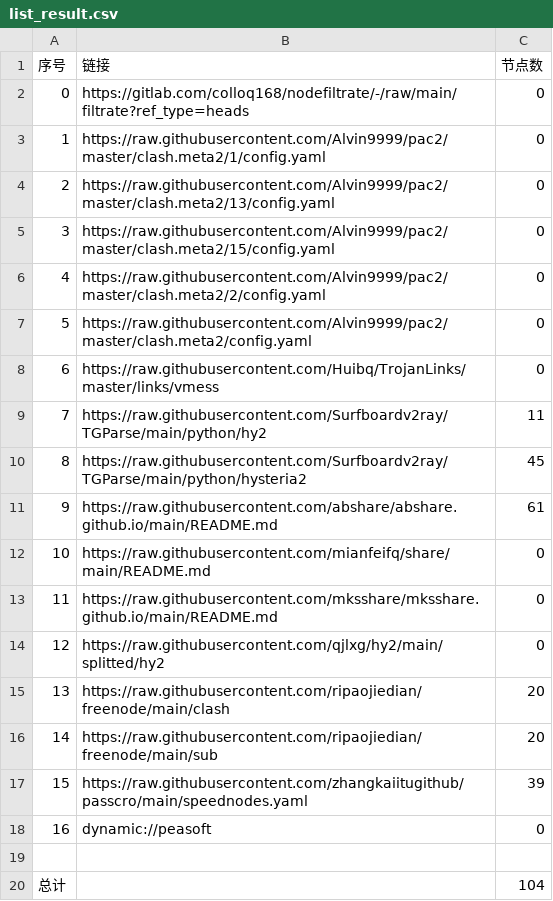
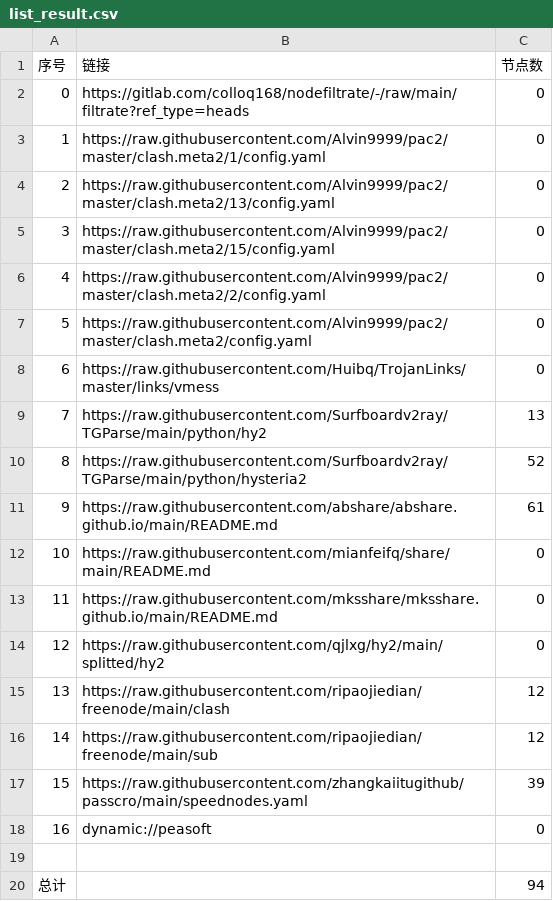
Before and after one commit to ming1386/NoMoreWalls, a CSV file: list_result.csv, drawn as a sheet.

```diff
--- a/list_result.csv
+++ b/list_result.csv
@@ -8,4 +8,4 @@
 6,https://raw.githubusercontent.com/Huibq/TrojanLinks/master/links/vmess,0
-7,https://raw.githubusercontent.com/Surfboardv2ray/TGParse/main/python/hy2,11
-8,https://raw.githubusercontent.com/Surfboardv2ray/TGParse/main/python/hysteria2,45
+7,https://raw.githubusercontent.com/Surfboardv2ray/TGParse/main/python/hy2,13
+8,https://raw.githubusercontent.com/Surfboardv2ray/TGParse/main/python/hysteria2,52
 9,https://raw.githubusercontent.com/abshare/abshare.github.io/main/README.md,61
@@ -14,4 +14,4 @@
 12,https://raw.githubusercontent.com/qjlxg/hy2/main/splitted/hy2,0
-13,https://raw.githubusercontent.com/ripaojiedian/freenode/main/clash,20
-14,https://raw.githubusercontent.com/ripaojiedian/freenode/main/sub,20
+13,https://raw.githubusercontent.com/ripaojiedian/freenode/main/clash,12
+14,https://raw.githubusercontent.com/ripaojiedian/freenode/main/sub,12
 15,https://raw.githubusercontent.com/zhangkaiitugithub/passcro/main/speednodes.yaml,39
@@ -19,2 +19,2 @@
 
-总计,,104
+总计,,94
```
Also changed, not shown: 15 other files.
